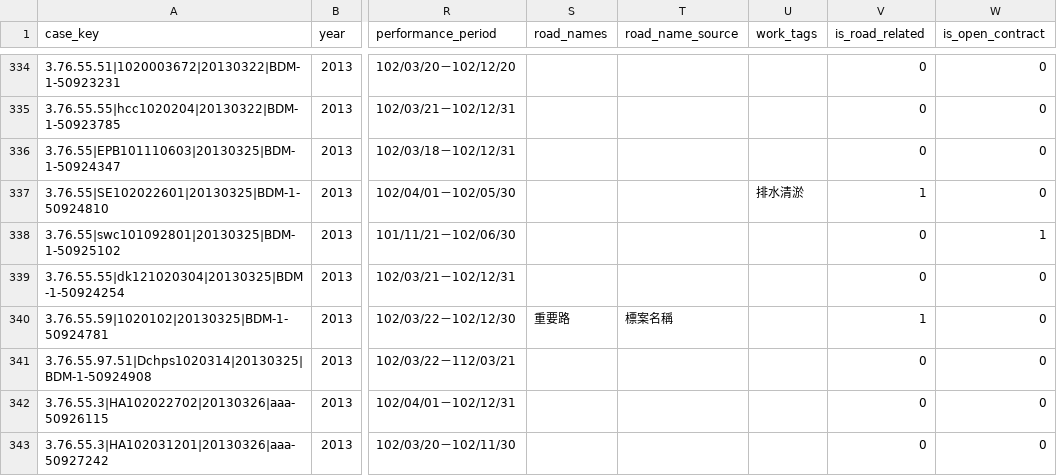
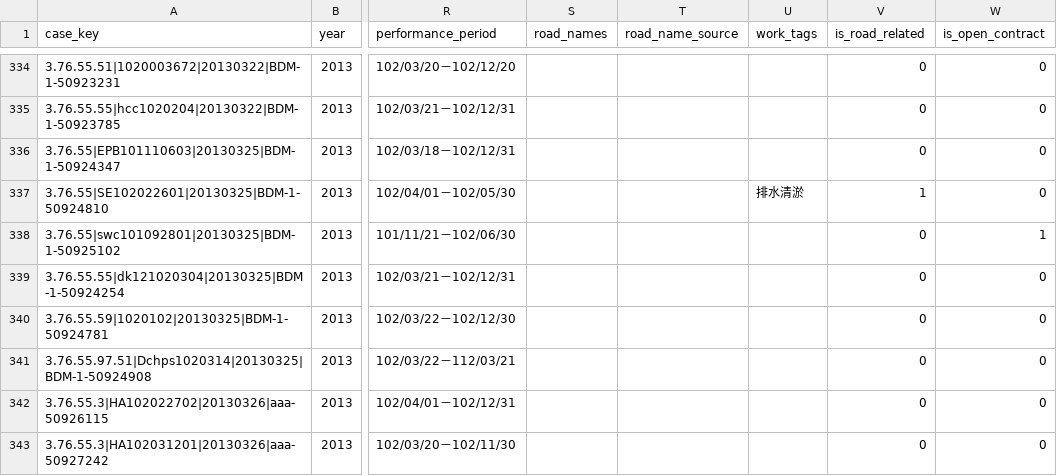
Before and after one commit to hakusan0118/taiwan-local-procurement, a CSV file: data/processed/hualien/procurement_2013.csv, drawn as a sheet; only a part is shown, gaps mark what is left out; the diff covers the shown part only; the diff names each change by its address in the sheet, - before the commit and + after, or states it on an @@ line.

```diff
--- a/data/processed/hualien/procurement_2013.csv
+++ b/data/processed/hualien/procurement_2013.csv
-S340 (road_names): 重要路
+S340 (road_names): (empty)
-T340 (road_name_source): 標案名稱
+T340 (road_name_source): (empty)
-V340 (is_road_related): 1
+V340 (is_road_related): 0
```
Also changed, not shown: 69 edited cells elsewhere in this file, data/processed/hualien/procurement_2010.csv, data/processed/hualien/procurement_2011.csv, 12 other files.
